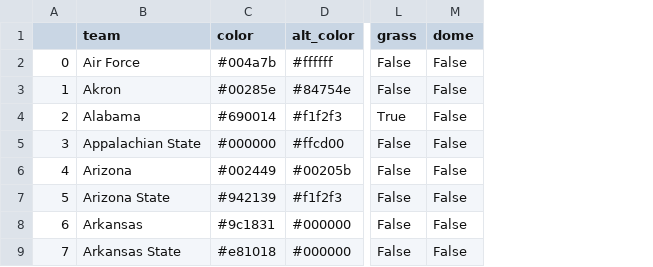
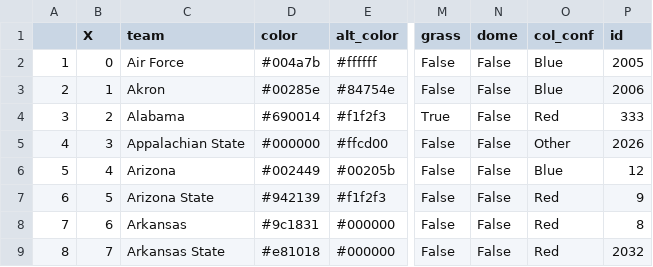
Before and after one commit to mgholswade/CFB_Analytics, a CSV file: data/team_colors.csv, drawn as a sheet; only a part is shown, gaps mark what is left out; the diff names each change by its address in the sheet, - before the commit and + after, or states it on an @@ line.

```diff
--- a/data/team_colors.csv
+++ b/data/team_colors.csv
+column B (X), rows 2-9: 0 | 1 | 2 | 3 | 4 | 5 | 6 | 7
+column O (col_conf), rows 2-9: Blue | Blue | Red | Other | Blue | Red | Red | Red
+column P (id), rows 2-9: 2005 | 2006 | 333 | 2026 | 12 | 9 | 8 | 2032
@@ column A renumbered from row 2 down @@
```
Also changed, not shown: 2 other files.
